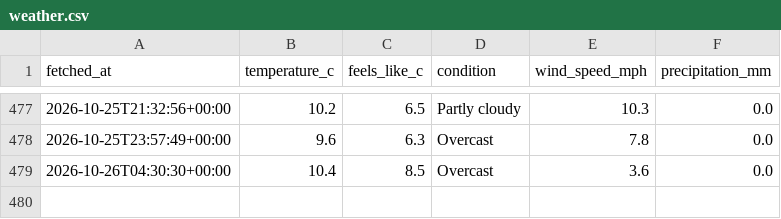
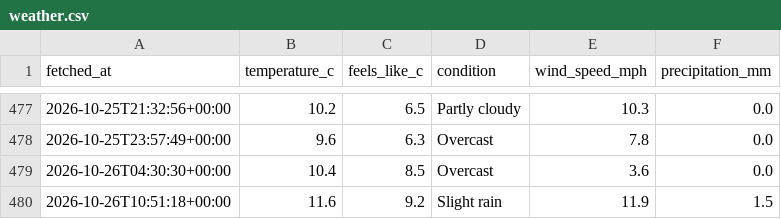
Before and after one commit to Chessel85/WhatsOn, a CSV file: data/history/weather.csv, drawn as a sheet; only a part is shown, gaps mark what is left out; the diff names each change by its address in the sheet, - before the commit and + after, or states it on an @@ line.

```diff
--- a/data/history/weather.csv
+++ b/data/history/weather.csv
+row 480: 2026-10-26T10:51:18+00:00 | 11.6 | 9.2 | Slight rain | 11.9 | 1.5
```
Also changed, not shown: 1 other file.
